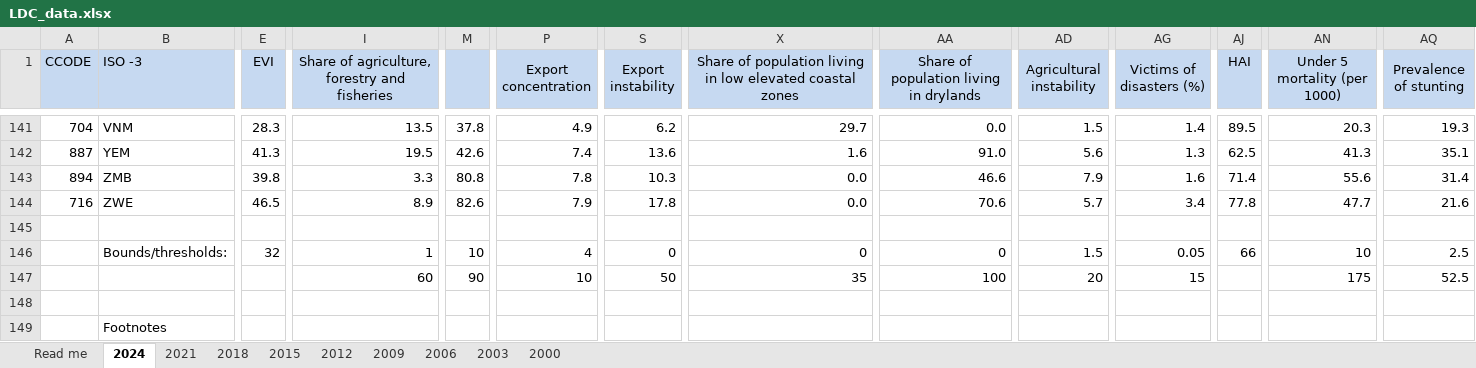
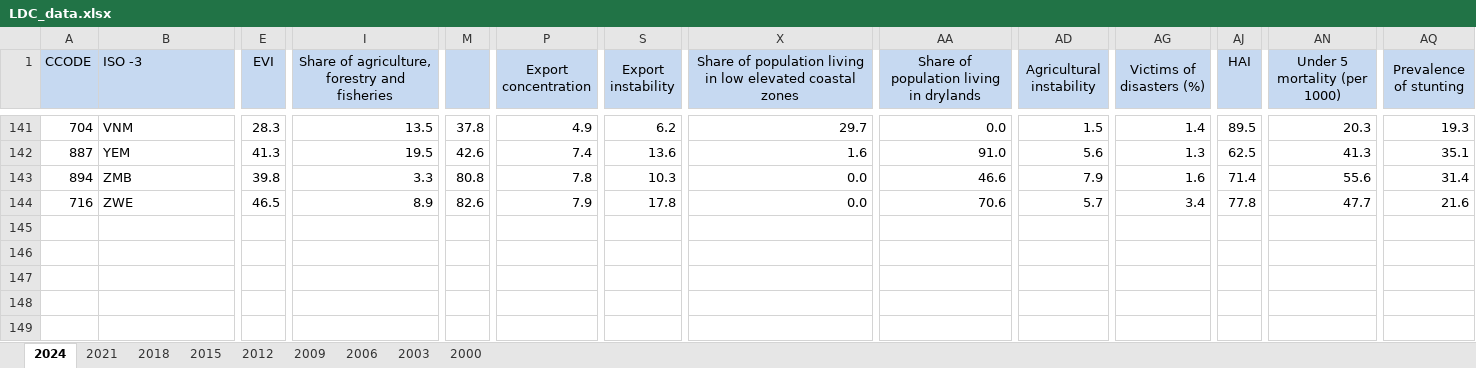
Before and after one commit to Ahmed-alzarooni/Final-STAT380, an Excel workbook: LDC_data.xlsx, sheet 2024, drawn as a sheet; only a part is shown, gaps mark what is left out; values as stored, in another font and other column widths than the file's, no borders; rows hold the shown columns only; the diff covers the shown part only; the diff names each change by its address in the sheet, - before the commit and + after, or states it on an @@ line.

```diff
--- a/LDC_data.xlsx (sheet 2024)
+++ b/LDC_data.xlsx (sheet 2024)
-sheet tab: Read me
-row 145: (empty)
-row 146:  | Bounds/thresholds: | 32 | 1 | 10 | 4 | 0 | 0 | 0 | 1.5 | 0.05 | 66 | 10 | 2.5
-row 147:  |  |  | 60 | 90 | 10 | 50 | 35 | 100 | 20 | 15 |  | 175 | 52.5
-row 148: (empty)
-row 149:  | Footnotes
```
Also changed, not shown: 112 removed rows elsewhere in this sheet, sheet 2003, sheet 2021, sheet 2018, sheet 2015, sheet 2012, sheet 2009, 2 more sheets.
